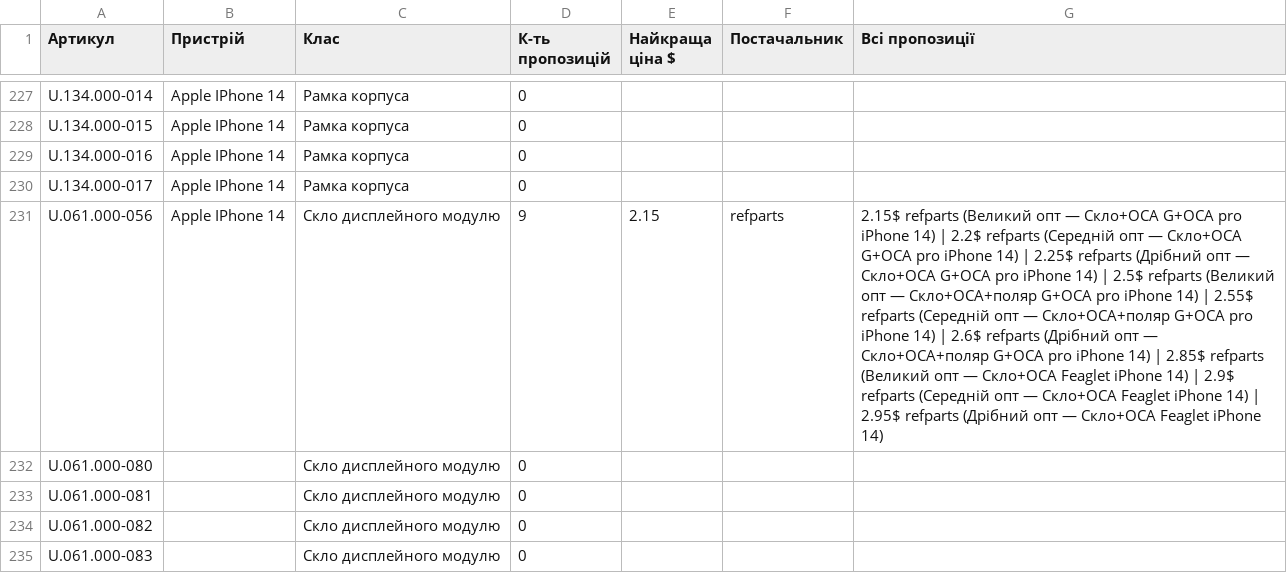
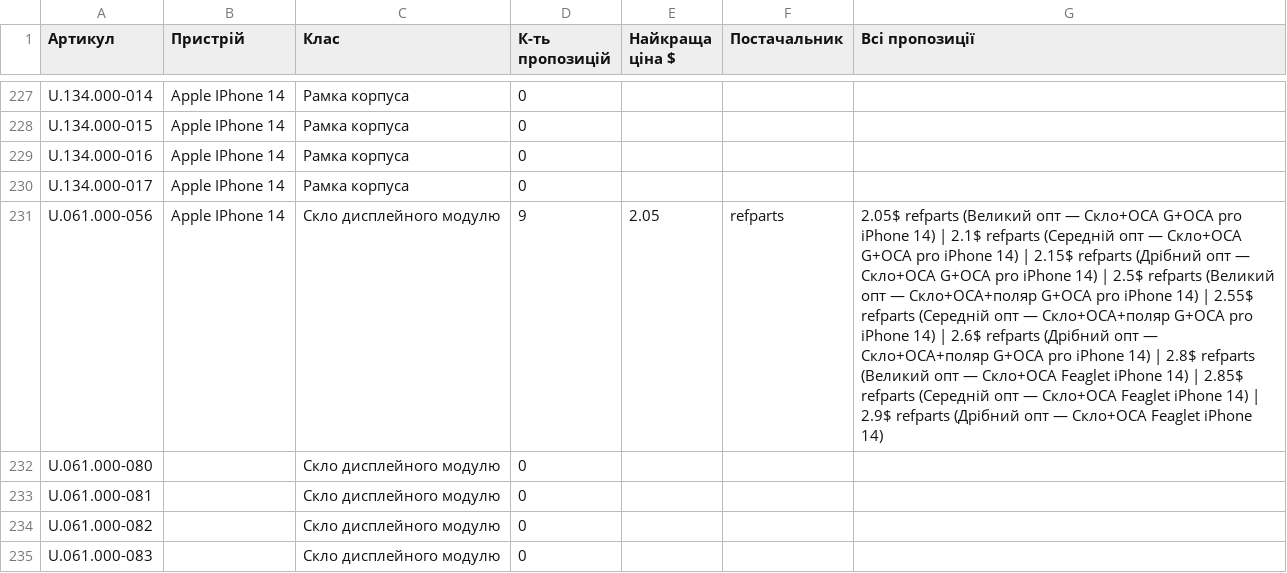
Before and after one commit to izbashroman/partmatch, a CSV file: docs/report.csv, drawn as a sheet; only a part is shown, gaps mark what is left out; the diff covers the shown part only; the diff names each change by its address in the sheet, - before the commit and + after, or states it on an @@ line.

```diff
--- a/docs/report.csv
+++ b/docs/report.csv
-E231 (Найкраща ціна $): 2.15
+E231 (Найкраща ціна $): 2.05
-G231 (Всі пропозиції): 2.15$ refparts (Великий опт — Скло+ОСА G+OCA pro iPhone 14) | 2.2$ refparts (Середній опт — Скло+ОСА G+OCA pro iPhone 14) | 2.25$ refparts (Дрібний опт — Скло+ОСА G+OCA pro iPhone 14) | 2.5$ refparts (Великий опт — Скло+ОСА+поляр G+OCA pro iPhone 14) | 2.55$ refparts (Середній опт — Скло+ОСА+поляр G+OCA pro iPhone 14) | 2.6$ refparts (Дрібний опт — Скло+ОСА+поляр G+OCA pro iPhone 14) | 2.85$ refparts (Великий опт — Скло+ОСА Feaglet iPhone 14) | 2.9$ refparts (Середній опт — Скло+ОСА Feaglet iPhone 14) | 2.95$ refparts (Дрібний…
+G231 (Всі пропозиції): 2.05$ refparts (Великий опт — Скло+ОСА G+OCA pro iPhone 14) | 2.1$ refparts (Середній опт — Скло+ОСА G+OCA pro iPhone 14) | 2.15$ refparts (Дрібний опт — Скло+ОСА G+OCA pro iPhone 14) | 2.5$ refparts (Великий опт — Скло+ОСА+поляр G+OCA pro iPhone 14) | 2.55$ refparts (Середній опт — Скло+ОСА+поляр G+OCA pro iPhone 14) | 2.6$ refparts (Дрібний опт — Скло+ОСА+поляр G+OCA pro iPhone 14) | 2.8$ refparts (Великий опт — Скло+ОСА Feaglet iPhone 14) | 2.85$ refparts (Середній опт — Скло+ОСА Feaglet iPhone 14) | 2.9$ refparts (Дрібний…
```
Also changed, not shown: 4 added rows and 39 edited cells elsewhere in this file, docs/unmatched_supplier_offers.csv.
